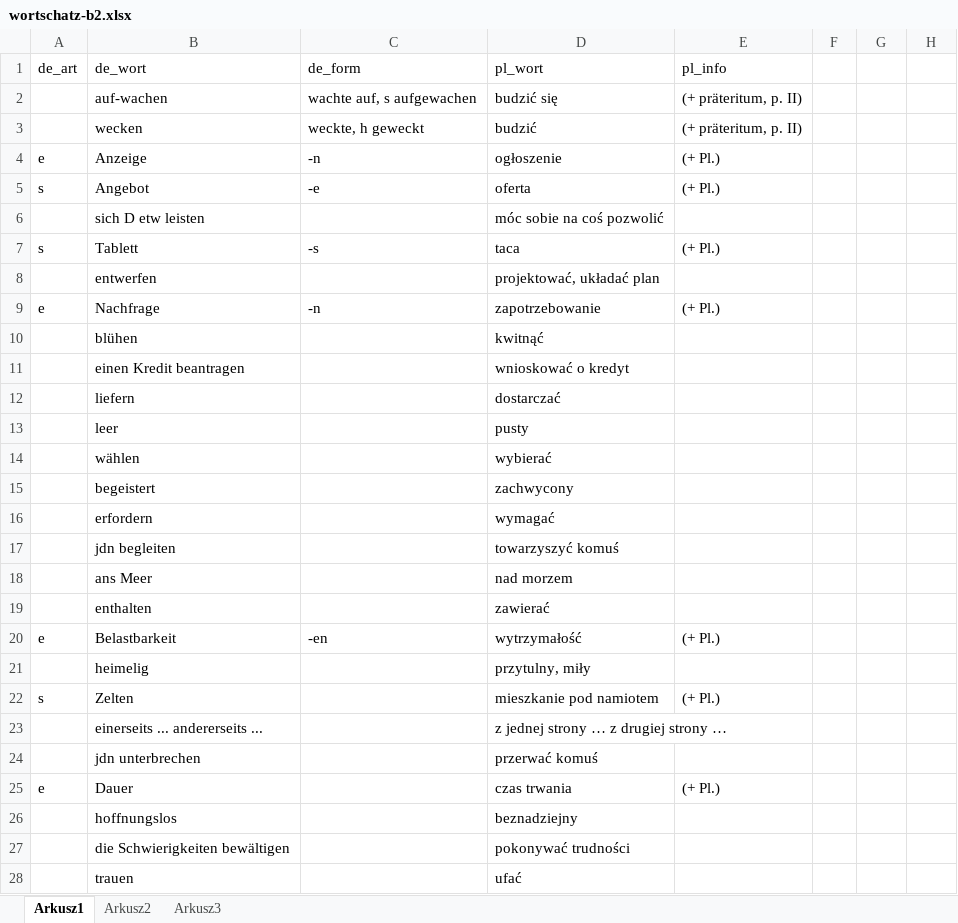
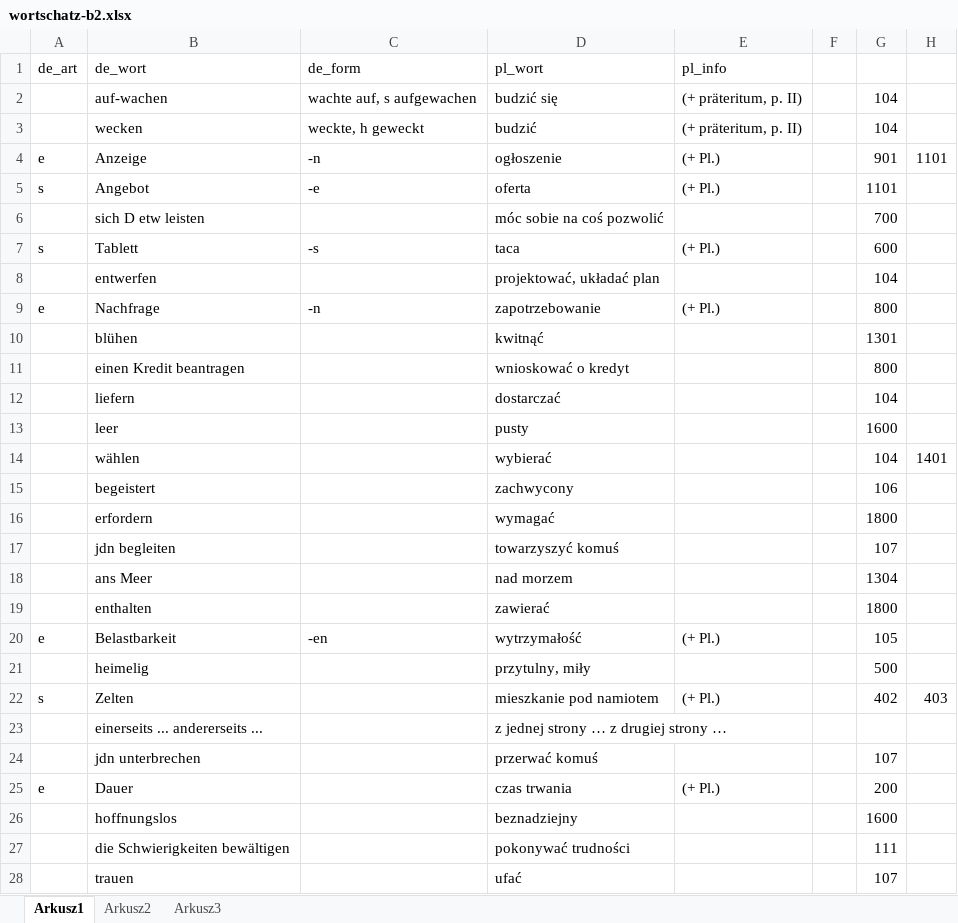
Before and after one commit to adrngrl/goethe, an Excel workbook: wortschatz-b2/wortschatz-b2.xlsx, sheet Arkusz1, drawn as a sheet; only a part is shown; values as stored, in another font and other column widths than the file's, no borders; the diff covers the shown part only; the diff names each change by its address in the sheet, - before the commit and + after, or states it on an @@ line.

Commit message:
+kategorie słownictwa +lola runs - scenariusz +wortschatzübungen

```diff
--- a/wortschatz-b2/wortschatz-b2.xlsx (sheet Arkusz1)
+++ b/wortschatz-b2/wortschatz-b2.xlsx (sheet Arkusz1)
-G2:G3: (empty)
+G2:G3: 104
-G4: (empty)
+G4: 901
-H4: (empty)
+H4: 1101
-G5: (empty)
+G5: 1101
-G6: (empty)
+G6: 700
-G7: (empty)
+G7: 600
-G8: (empty)
+G8: 104
-G9: (empty)
+G9: 800
-G10: (empty)
+G10: 1301
-G11: (empty)
+G11: 800
-G12: (empty)
+G12: 104
-G13: (empty)
+G13: 1600
-G14: (empty)
+G14: 104
-H14: (empty)
+H14: 1401
-G15: (empty)
+G15: 106
-G16: (empty)
+G16: 1800
-G17: (empty)
+G17: 107
-G18: (empty)
+G18: 1304
-G19: (empty)
+G19: 1800
-G20: (empty)
+G20: 105
-G21: (empty)
+G21: 500
-G22: (empty)
+G22: 402
-H22: (empty)
+H22: 403
-G24: (empty)
+G24: 107
-G25: (empty)
+G25: 200
-G26: (empty)
+G26: 1600
-G27: (empty)
+G27: 111
-G28: (empty)
+G28: 107
```
Also changed, not shown: 36 edited cells elsewhere in this sheet, nv-verbindungen/n-v-verb.xlsx, rektion/rektion.xlsx, 42 other files.
